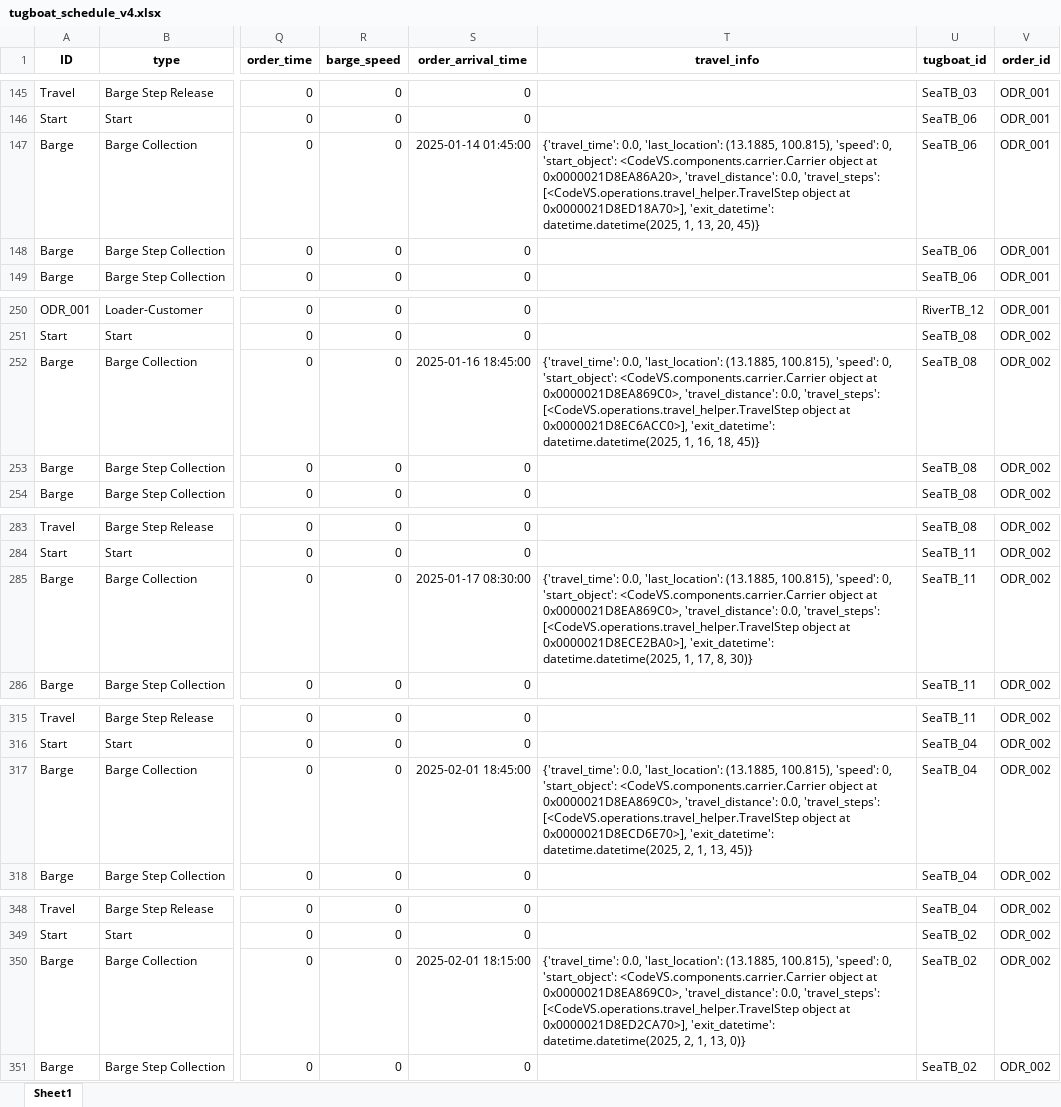
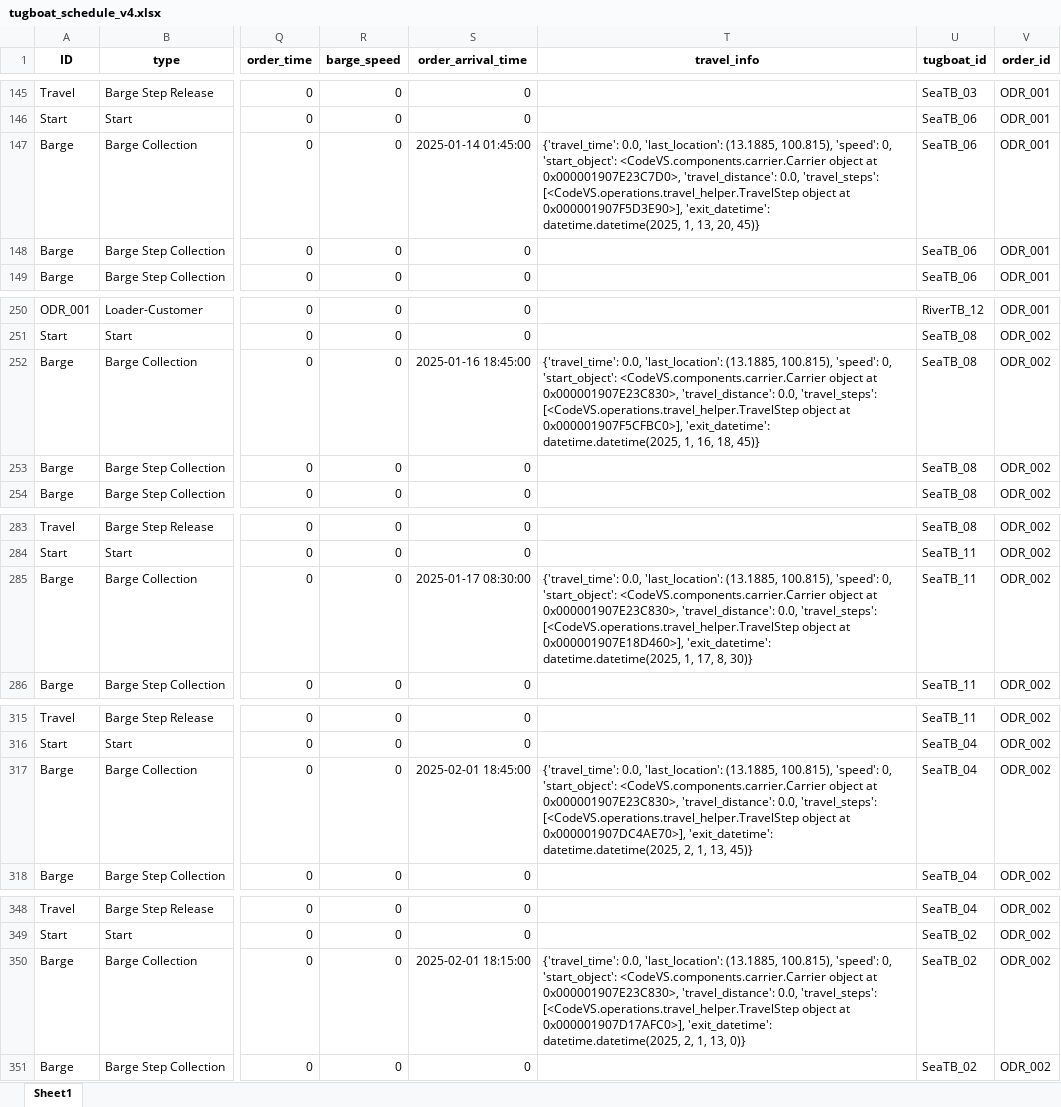
Before and after one commit to babankbro/Tugboat, an Excel workbook: CodeVS/data/output/tugboat_schedule_v4.xlsx, sheet Sheet1, drawn as a sheet; only a part is shown, gaps mark what is left out; values as stored, in another font and other column widths than the file's, no borders; the diff covers the shown part only; the diff names each change by its address in the sheet, - before the commit and + after, or states it on an @@ line.

```diff
--- a/CodeVS/data/output/tugboat_schedule_v4.xlsx (sheet Sheet1)
+++ b/CodeVS/data/output/tugboat_schedule_v4.xlsx (sheet Sheet1)
-T147 (travel_info): …object at 0x0000021D8EA86A20>, 'travel_distance': 0.0, 'travel_steps': [<CodeVS.operations.travel_helper.TravelStep object at 0x0000021D8ED18A70>], 'exit_datetime': datetime.datetime(2025,…
+T147 (travel_info): …object at 0x000001907E23C7D0>, 'travel_distance': 0.0, 'travel_steps': [<CodeVS.operations.travel_helper.TravelStep object at 0x000001907F5D3E90>], 'exit_datetime': datetime.datetime(2025,…
-T252 (travel_info): …object at 0x0000021D8EA869C0>, 'travel_distance': 0.0, 'travel_steps': [<CodeVS.operations.travel_helper.TravelStep object at 0x0000021D8EC6ACC0>], 'exit_datetime': datetime.datetime(2025,…
+T252 (travel_info): …object at 0x000001907E23C830>, 'travel_distance': 0.0, 'travel_steps': [<CodeVS.operations.travel_helper.TravelStep object at 0x000001907F5CFBC0>], 'exit_datetime': datetime.datetime(2025,…
-T285 (travel_info): …object at 0x0000021D8EA869C0>, 'travel_distance': 0.0, 'travel_steps': [<CodeVS.operations.travel_helper.TravelStep object at 0x0000021D8ECE2BA0>], 'exit_datetime': datetime.datetime(2025,…
+T285 (travel_info): …object at 0x000001907E23C830>, 'travel_distance': 0.0, 'travel_steps': [<CodeVS.operations.travel_helper.TravelStep object at 0x000001907E18D460>], 'exit_datetime': datetime.datetime(2025,…
-T317 (travel_info): …object at 0x0000021D8EA869C0>, 'travel_distance': 0.0, 'travel_steps': [<CodeVS.operations.travel_helper.TravelStep object at 0x0000021D8ECD6E70>], 'exit_datetime': datetime.datetime(2025,…
+T317 (travel_info): …object at 0x000001907E23C830>, 'travel_distance': 0.0, 'travel_steps': [<CodeVS.operations.travel_helper.TravelStep object at 0x000001907DC4AE70>], 'exit_datetime': datetime.datetime(2025,…
-T350 (travel_info): …object at 0x0000021D8EA869C0>, 'travel_distance': 0.0, 'travel_steps': [<CodeVS.operations.travel_helper.TravelStep object at 0x0000021D8ED2CA70>], 'exit_datetime': datetime.datetime(2025,…
+T350 (travel_info): …object at 0x000001907E23C830>, 'travel_distance': 0.0, 'travel_steps': [<CodeVS.operations.travel_helper.TravelStep object at 0x000001907D17AFC0>], 'exit_datetime': datetime.datetime(2025,…
```
Also changed, not shown: 37 edited cells elsewhere in this sheet, CodeVS/data/output/tugboat_schedule_algorithm.xlsx, 6 other files.
